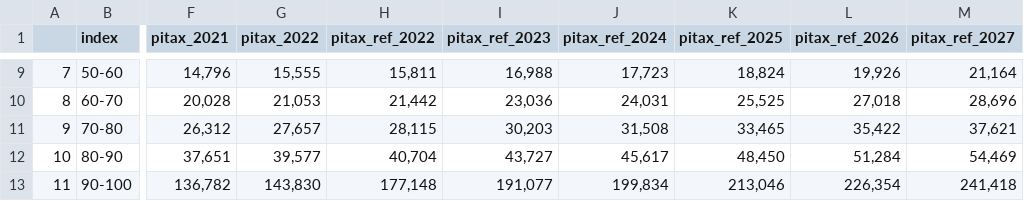
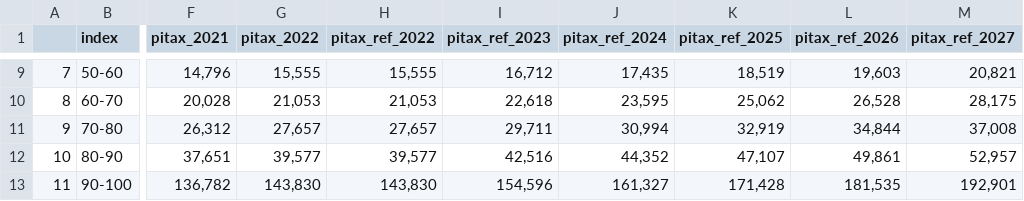
Before and after one commit to Macedonia-Tax/Microsimulation_Macedonia_Tax_2022, a CSV file: pit_distribution_table.csv, drawn as a sheet; only a part is shown, gaps mark what is left out; the diff covers the shown part only; the diff names each change by its address in the sheet, - before the commit and + after, or states it on an @@ line.

```diff
--- a/pit_distribution_table.csv
+++ b/pit_distribution_table.csv
-H9 (pitax_ref_2022): 15,811
+H9 (pitax_ref_2022): 15,555
-I9 (pitax_ref_2023): 16,988
+I9 (pitax_ref_2023): 16,712
-J9 (pitax_ref_2024): 17,723
+J9 (pitax_ref_2024): 17,435
-K9 (pitax_ref_2025): 18,824
+K9 (pitax_ref_2025): 18,519
-L9 (pitax_ref_2026): 19,926
+L9 (pitax_ref_2026): 19,603
-M9 (pitax_ref_2027): 21,164
+M9 (pitax_ref_2027): 20,821
-H10 (pitax_ref_2022): 21,442
+H10 (pitax_ref_2022): 21,053
-I10 (pitax_ref_2023): 23,036
+I10 (pitax_ref_2023): 22,618
-J10 (pitax_ref_2024): 24,031
+J10 (pitax_ref_2024): 23,595
-K10 (pitax_ref_2025): 25,525
+K10 (pitax_ref_2025): 25,062
-L10 (pitax_ref_2026): 27,018
+L10 (pitax_ref_2026): 26,528
-M10 (pitax_ref_2027): 28,696
+M10 (pitax_ref_2027): 28,175
-H11 (pitax_ref_2022): 28,115
+H11 (pitax_ref_2022): 27,657
-I11 (pitax_ref_2023): 30,203
+I11 (pitax_ref_2023): 29,711
-J11 (pitax_ref_2024): 31,508
+J11 (pitax_ref_2024): 30,994
-K11 (pitax_ref_2025): 33,465
+K11 (pitax_ref_2025): 32,919
-L11 (pitax_ref_2026): 35,422
+L11 (pitax_ref_2026): 34,844
-M11 (pitax_ref_2027): 37,621
+M11 (pitax_ref_2027): 37,008
-H12 (pitax_ref_2022): 40,704
+H12 (pitax_ref_2022): 39,577
-I12 (pitax_ref_2023): 43,727
+I12 (pitax_ref_2023): 42,516
-J12 (pitax_ref_2024): 45,617
+J12 (pitax_ref_2024): 44,352
-K12 (pitax_ref_2025): 48,450
+K12 (pitax_ref_2025): 47,107
-L12 (pitax_ref_2026): 51,284
+L12 (pitax_ref_2026): 49,861
-M12 (pitax_ref_2027): 54,469
+M12 (pitax_ref_2027): 52,957
-H13 (pitax_ref_2022): 177,148
+H13 (pitax_ref_2022): 143,830
-I13 (pitax_ref_2023): 191,077
+I13 (pitax_ref_2023): 154,596
-J13 (pitax_ref_2024): 199,834
+J13 (pitax_ref_2024): 161,327
-K13 (pitax_ref_2025): 213,046
+K13 (pitax_ref_2025): 171,428
-L13 (pitax_ref_2026): 226,354
+L13 (pitax_ref_2026): 181,535
-M13 (pitax_ref_2027): 241,418
+M13 (pitax_ref_2027): 192,901
```
Also changed, not shown: 54 edited cells elsewhere in this file, pit_distribution_table_income_bins.csv, pit_distribution_table_top1.csv, 21 other files.
